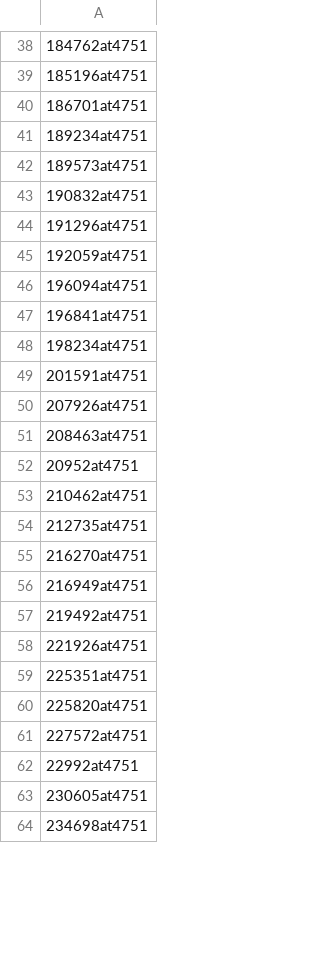
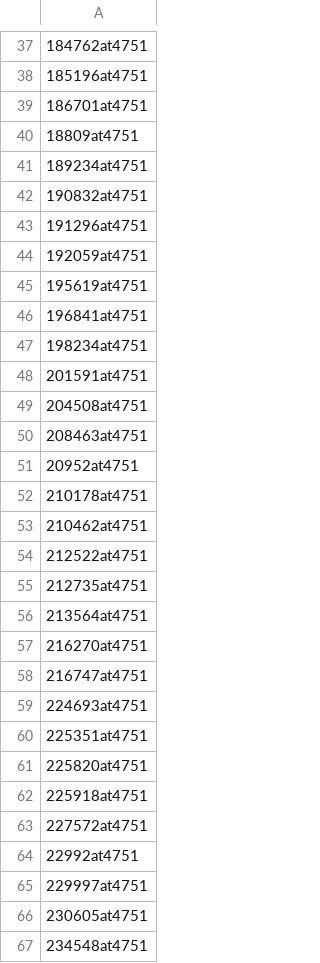
Before and after one commit to zygolife/Emuscae_Comparative, a TSV file: comparative/BUSCO/BUSCO_genome/Massospora_cicadina_MCPNR19.scaffolds.fa/run_fungi_odb10/missing_busco_list.tsv, drawn as a sheet; only a part is shown, gaps mark what is left out; the diff covers the shown part only.

```diff
--- a/comparative/BUSCO/BUSCO_genome/Massospora_cicadina_MCPNR19.scaffolds.fa/run_fungi_odb10/missing_busco_list.tsv
+++ b/comparative/BUSCO/BUSCO_genome/Massospora_cicadina_MCPNR19.scaffolds.fa/run_fungi_odb10/missing_busco_list.tsv
@@ -40,4 +39,4 @@
 186701at4751
+18809at4751
 189234at4751
-189573at4751
 190832at4751
@@ -45,3 +44,3 @@
 192059at4751
-196094at4751
+195619at4751
 196841at4751
@@ -49,16 +48,20 @@
 201591at4751
-207926at4751
+204508at4751
 208463at4751
 20952at4751
+210178at4751
 210462at4751
+212522at4751
 212735at4751
+213564at4751
 216270at4751
-216949at4751
-219492at4751
-221926at4751
+216747at4751
+224693at4751
 225351at4751
 225820at4751
+225918at4751
 227572at4751
 22992at4751
+229997at4751
 230605at4751
-234698at4751
+234548at4751
```
Also changed, not shown: 69 added rows, 12 removed rows and 14 edited cells elsewhere in this file, comparative/BUSCO/BUSCO_genome/Conidiobolus_coronatus_NRRL_28638.Conco1.v1/run_fungi_odb10/full_table.tsv, comparative/BUSCO/BUSCO_genome/Conidiobolus_thromboides_FSU_785.Conth1.v1/run_fungi_odb10/full_table.tsv, 24 other files.
